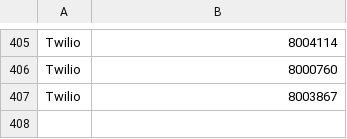
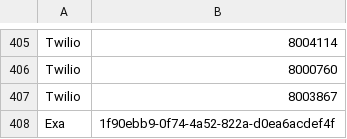
Before and after one commit to swapnilsurdi/jobscanner, a TSV file: data/seen.tsv, drawn as a sheet; only a part is shown, gaps mark what is left out; the diff names each change by its address in the sheet, - before the commit and + after, or states it on an @@ line.

```diff
--- a/data/seen.tsv
+++ b/data/seen.tsv
+row 408: Exa | 1f90ebb9-0f74-4a52-822a-d0ea6acdef4f
```
Also changed, not shown: 5 other files.
